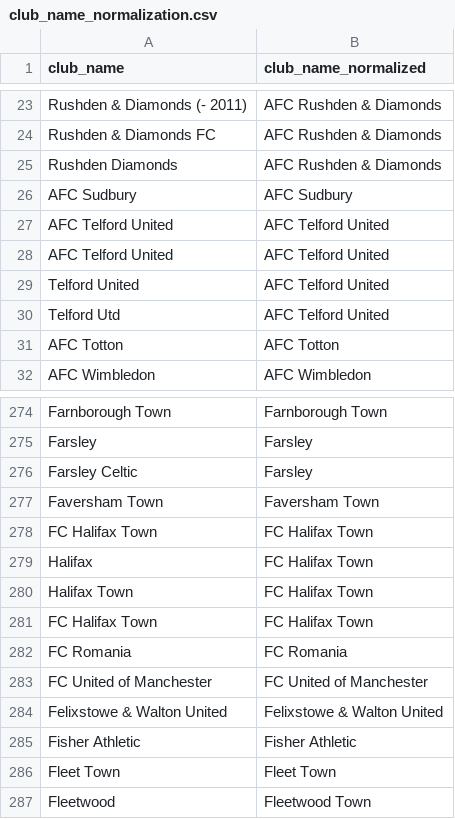
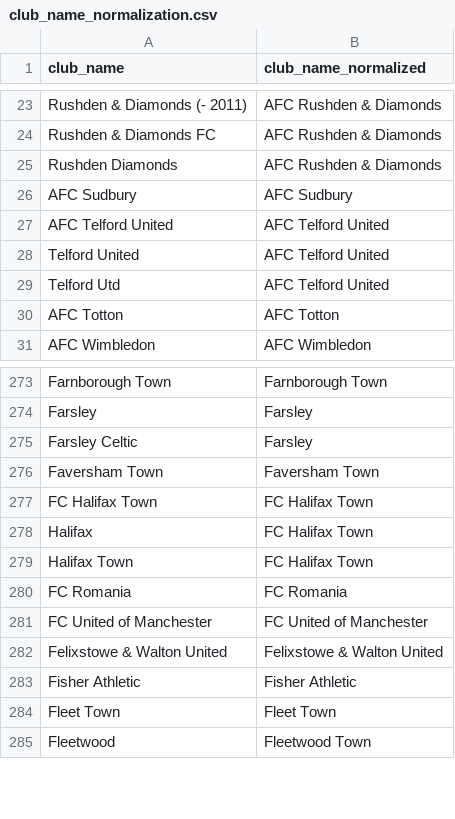
Before and after one commit to MikeWoodward/English-Football-Forecasting, a CSV file: 1 Data downloads/DataSourceCleanUp/club_name_normalization.csv, drawn as a sheet; only a part is shown, gaps mark what is left out; the diff names each change by its address in the sheet, - before the commit and + after, or states it on an @@ line.

```diff
--- a/1 Data downloads/DataSourceCleanUp/club_name_normalization.csv
+++ b/1 Data downloads/DataSourceCleanUp/club_name_normalization.csv
-row 28: AFC Telford United | AFC Telford United
-row 281: FC Halifax Town | FC Halifax Town
```
Also changed, not shown: 5 other files.
